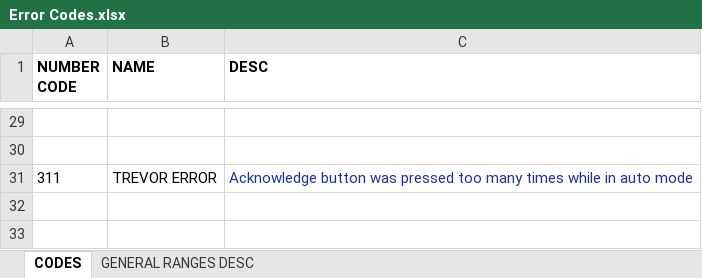
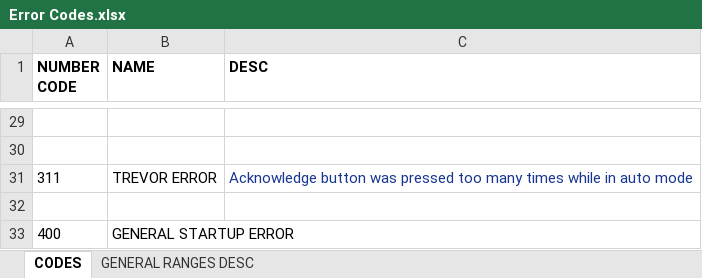
Before and after one commit to mstetson2/Control-Panel-V5, an Excel workbook: z_documents/Error Codes.xlsx, sheet CODES, drawn as a sheet; only a part is shown, gaps mark what is left out; values as stored, in another font and other column widths than the file's, no borders; charts and pictures not drawn; the diff names each change by its address in the sheet, - before the commit and + after, or states it on an @@ line.

```diff
--- a/z_documents/Error Codes.xlsx (sheet CODES)
+++ b/z_documents/Error Codes.xlsx (sheet CODES)
+row 32: (empty)
+row 33: 400 | GENERAL STARTUP ERROR
```
Also changed, not shown: sheet GENERAL RANGES DESC, 18 other files.
